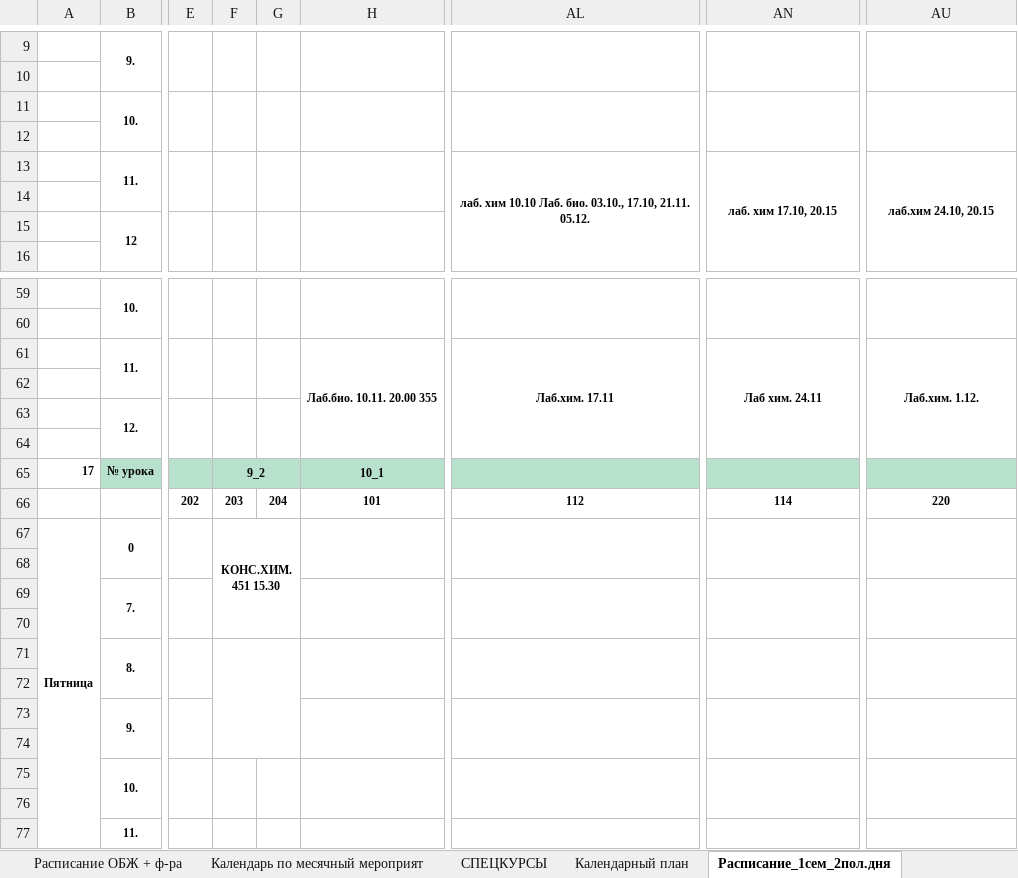
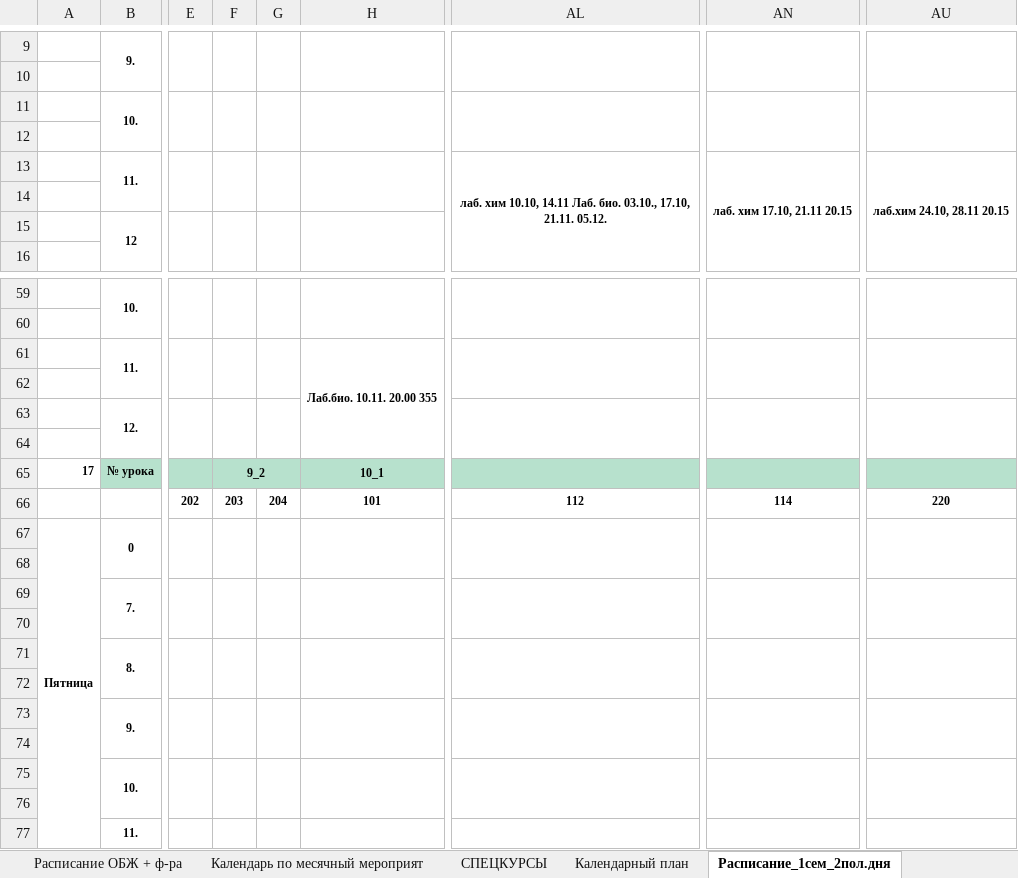
Before and after one commit to Banana-Boys-Company/SESC-NSU-schedule, an Excel workbook: data.xlsx, sheet Расписание_1сем_2пол.дня, drawn as a sheet; only a part is shown, gaps mark what is left out; values as stored, in another font and other column widths than the file's, no borders; charts and pictures not drawn; the diff names each change by its address in the sheet, - before the commit and + after, or states it on an @@ line.

```diff
--- a/data.xlsx (sheet Расписание_1сем_2пол.дня)
+++ b/data.xlsx (sheet Расписание_1сем_2пол.дня)
-AL13: лаб. хим 10.10 Лаб. био.…
+AL13: лаб. хим 10.10, 14.11 Лаб. био.…
-AN13: лаб. хим 17.10, 20.15
+AN13: лаб. хим 17.10, 21.11 20.15
-AU13: лаб.хим 24.10, 20.15
+AU13: лаб.хим 24.10, 28.11 20.15
-AL61: Лаб.хим. 17.11
+AL61: (empty)
-AL61:AL64 merged
+AL61:AL62 merged
-AN61: Лаб хим. 24.11
+AN61: (empty)
-AN61:AN64 merged
+AN61:AN62 merged
-AU61: Лаб.хим. 1.12.
+AU61: (empty)
-AU61:AU64 merged
+AU61:AU62 merged
+AL63:AL64 merged
+AN63:AN64 merged
+AU63:AU64 merged
-F67: КОНС.ХИМ. 451 15.30
+F67: (empty)
-F67:G70 merged
+F67:F68 merged
+G67:G68 merged
+F69:F70 merged
+G69:G70 merged
-F71:G74 merged
+F71:F72 merged
+G71:G72 merged
+F73:F74 merged
+G73:G74 merged
```
Also changed, not shown: sheet Календарь по месячный мероприят, sheet СПЕЦКУРСЫ, sheet Расписание_1 сем, 3 other files.
